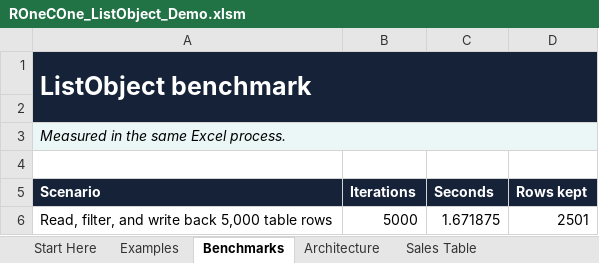
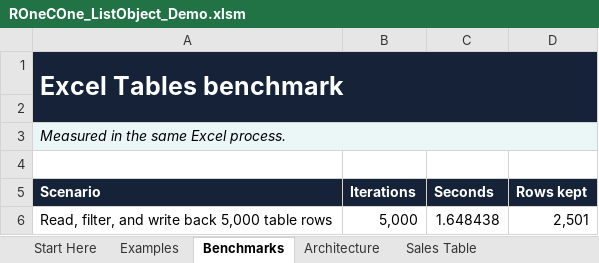
Before and after one commit to WilliamSmithEdward/ROneCOne, an Excel workbook: demo/ROneCOne_ListObject_Demo.xlsm, sheet Benchmarks, drawn as a sheet; values as stored, in another font and other column widths than the file's, no borders; removed rows and columns are numbered as before the commit, all else as after; the diff names each change by its address in the sheet, - before the commit and + after, or states it on an @@ line.

```diff
--- a/demo/ROneCOne_ListObject_Demo.xlsm (sheet Benchmarks)
+++ b/demo/ROneCOne_ListObject_Demo.xlsm (sheet Benchmarks)
-A1 (Scenario): ListObject benchmark
+A1 (Scenario): Excel Tables benchmark
-row 6: Read, filter, and write back 5,000 table rows | 5000 | 1.671875 | 2501
+row 6: Read, filter, and write back 5,000 table rows | 5,000 | 1.648438 | 2,501
```
Also changed, not shown: sheet Start Here, demo/ROneCOne_Collections_Demo.xlsm, demo/ROneCOne_Exceptions_Demo.xlsm, 21 other files.
